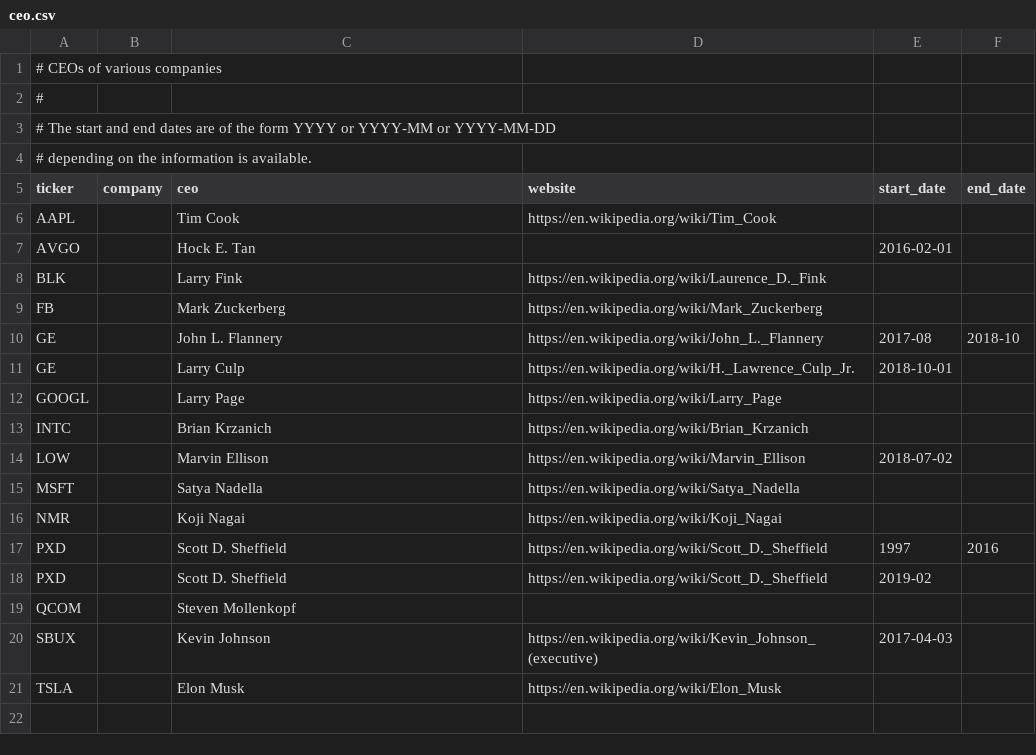
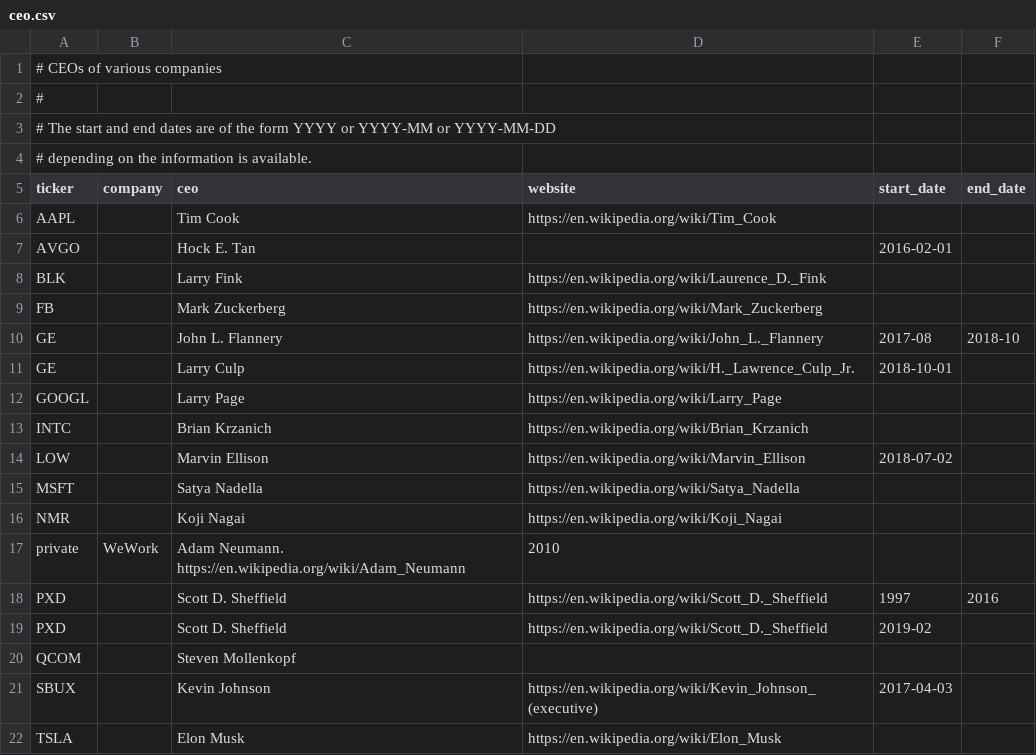
Before and after one commit to KamarajuKusumanchi/market_data, a CSV file: ceo.csv, drawn as a sheet.

Commit message:
lgtm

```diff
--- a/ceo.csv
+++ b/ceo.csv
@@ -16,2 +16,3 @@ MSFT,, Satya Nadella, https://en.wikipedia.org/wiki/Satya_Nadella,,
 NMR,, Koji Nagai, https://en.wikipedia.org/wiki/Koji_Nagai,,
+private, WeWork, Adam Neumann. https://en.wikipedia.org/wiki/Adam_Neumann, 2010,,
 PXD,, Scott D. Sheffield, https://en.wikipedia.org/wiki/Scott_D._Sheffield, 1997, 2016
```
